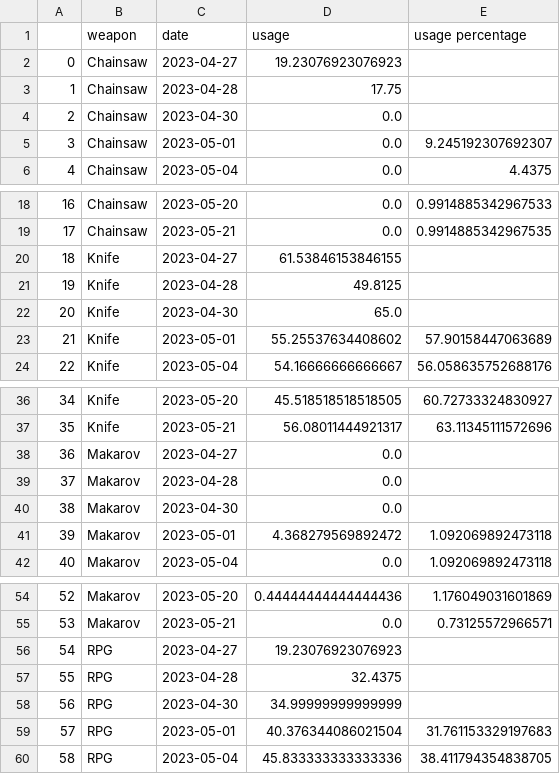
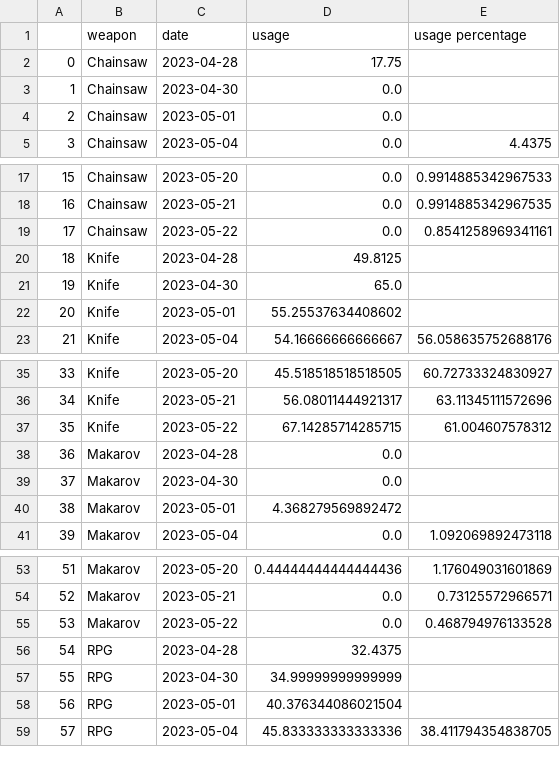
Before and after one commit to s2vndl/s2_1st_tournament_stats, a CSV file: docs/data/wu2_ra_7_ChainsawKnifeMakarovRPG.csv, drawn as a sheet; only a part is shown, gaps mark what is left out; removed rows and columns are numbered as before the commit, all else as after; the diff covers the shown part only; the diff names each change by its address in the sheet, - before the commit and + after, or states it on an @@ line.

```diff
--- a/docs/data/wu2_ra_7_ChainsawKnifeMakarovRPG.csv
+++ b/docs/data/wu2_ra_7_ChainsawKnifeMakarovRPG.csv
-row 2: 0 | Chainsaw | 2023-04-27 | 19.23076923076923
@@ column A renumbered between rows 2 and 72 @@
-E4 (usage percentage): 9.245192307692307
+E4 (usage percentage): (empty)
-row 20: 18 | Knife | 2023-04-27 | 61.53846153846155
+row 19: 17 | Chainsaw | 2023-05-22 | 0.0 | 0.8541258969341161
-E22 (usage percentage): 57.90158447063689
+E22 (usage percentage): (empty)
-row 38: 36 | Makarov | 2023-04-27 | 0.0
+row 37: 35 | Knife | 2023-05-22 | 67.14285714285715 | 61.004607578312
-E40 (usage percentage): 1.092069892473118
+E40 (usage percentage): (empty)
-row 56: 54 | RPG | 2023-04-27 | 19.23076923076923
+row 55: 53 | Makarov | 2023-05-22 | 0.0 | 0.468794976133528
-E58 (usage percentage): 31.761153329197683
+E58 (usage percentage): (empty)
```
Also changed, not shown: 1 added row elsewhere in this file, docs/data/map-trends-a-g-14-days-avg.csv, docs/data/map-trends-h-z-14-days-avg.csv, 48 other files.
